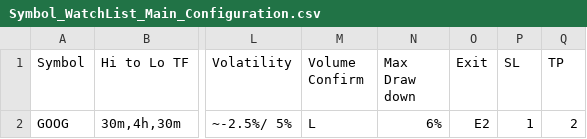
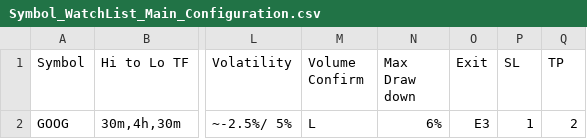
Before and after one commit to vetri-natarajan/2025_08_07_novita_ibkr_us_bot_V2, a CSV file: _inputs/Symbol_WatchList_Main_Configuration.csv, drawn as a sheet; only a part is shown, gaps mark what is left out; the diff names each change by its address in the sheet, - before the commit and + after, or states it on an @@ line.

```diff
--- a/_inputs/Symbol_WatchList_Main_Configuration.csv
+++ b/_inputs/Symbol_WatchList_Main_Configuration.csv
-O2 (Exit): E2
+O2 (Exit): E3
```
Also changed, not shown: 9 other files.
